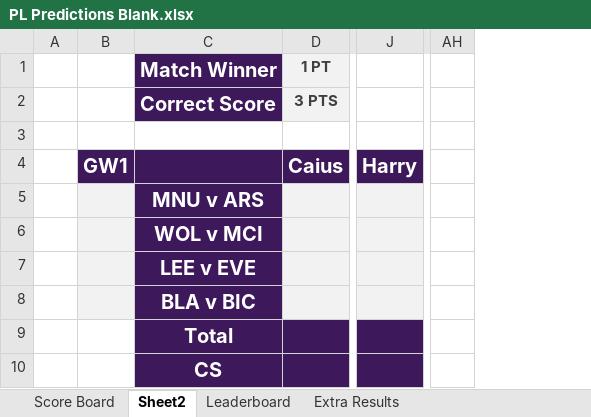
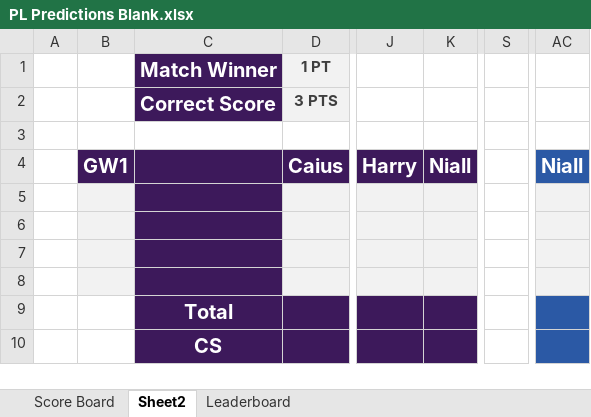
Before and after one commit to Sam-Leech/PL-Predictions-Table, an Excel workbook: PL Predictions Blank.xlsx, sheet Sheet2, drawn as a sheet; only a part is shown, gaps mark what is left out; values as stored, in another font and other column widths than the file's, no borders; removed rows and columns are numbered as before the commit, all else as after; the diff covers the shown part only; the diff names each change by its address in the sheet, - before the commit and + after, or states it on an @@ line.

```diff
--- a/PL Predictions Blank.xlsx (sheet Sheet2)
+++ b/PL Predictions Blank.xlsx (sheet Sheet2)
@@ sheet tab hidden: Extra Results @@
+column K, row 4: Niall
+column S, empty
+column AC, row 4: Niall
-column AH, empty
-C5 (Match Winner): MNU v ARS
+C5 (Match Winner): (empty)
-C6 (Match Winner): WOL v MCI
+C6 (Match Winner): (empty)
-C7 (Match Winner): LEE v EVE
+C7 (Match Winner): (empty)
-C8 (Match Winner): BLA v BIC
+C8 (Match Winner): (empty)
```
Also changed, not shown: 1 added row, 1 removed row and cell formats elsewhere in this sheet, sheet Leaderboard, sheet Score Board, formulas that keep their value.
